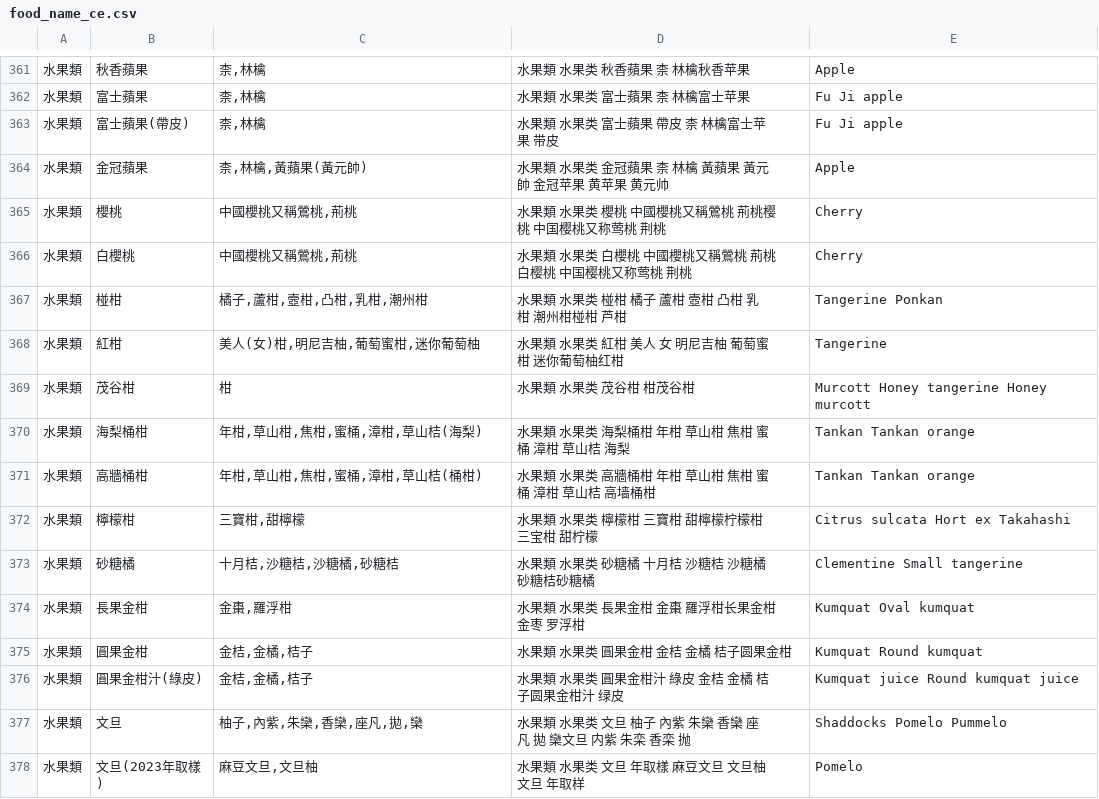
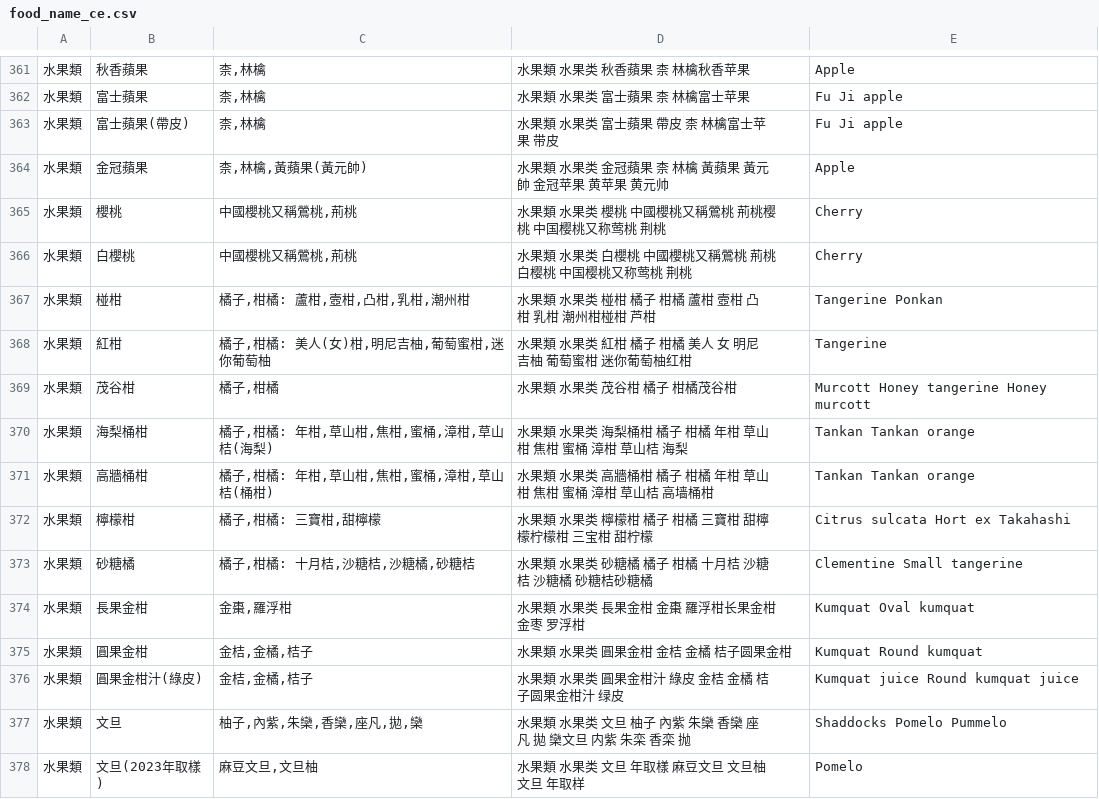
Before and after one commit to Nutrient-Ranking/nutrition-lab, a CSV file: search/food_name_ce.csv, drawn as a sheet; only a part is shown, gaps mark what is left out; the diff names each change by its address in the sheet, - before the commit and + after, or states it on an @@ line.

```diff
--- a/search/food_name_ce.csv
+++ b/search/food_name_ce.csv
-C367: 橘子,蘆柑,壼柑,凸柑,乳柑,潮州柑
+C367: 橘子,柑橘: 蘆柑,壼柑,凸柑,乳柑,潮州柑
-D367: 水果類 水果类 椪柑 橘子 蘆柑 壼柑 凸柑 乳柑 潮州柑椪柑 芦柑
+D367: 水果類 水果类 椪柑 橘子 柑橘 蘆柑 壼柑 凸柑 乳柑 潮州柑椪柑 芦柑
-C368: 美人(女)柑,明尼吉柚,葡萄蜜柑,迷你葡萄柚
+C368: 橘子,柑橘: 美人(女)柑,明尼吉柚,葡萄蜜柑,迷你葡萄柚
-D368: 水果類 水果类 紅柑 美人 女 明尼吉柚 葡萄蜜柑 迷你葡萄柚红柑
+D368: 水果類 水果类 紅柑 橘子 柑橘 美人 女 明尼吉柚 葡萄蜜柑 迷你葡萄柚红柑
-C369: 柑
+C369: 橘子,柑橘
-D369: 水果類 水果类 茂谷柑 柑茂谷柑
+D369: 水果類 水果类 茂谷柑 橘子 柑橘茂谷柑
-C370: 年柑,草山柑,焦柑,蜜桶,漳柑,草山桔(海梨)
+C370: 橘子,柑橘: 年柑,草山柑,焦柑,蜜桶,漳柑,草山桔(海梨)
-D370: 水果類 水果类 海梨桶柑 年柑 草山柑 焦柑 蜜桶 漳柑 草山桔 海梨
+D370: 水果類 水果类 海梨桶柑 橘子 柑橘 年柑 草山柑 焦柑 蜜桶 漳柑 草山桔 海梨
-C371: 年柑,草山柑,焦柑,蜜桶,漳柑,草山桔(桶柑)
+C371: 橘子,柑橘: 年柑,草山柑,焦柑,蜜桶,漳柑,草山桔(桶柑)
-D371: 水果類 水果类 高牆桶柑 年柑 草山柑 焦柑 蜜桶 漳柑 草山桔 高墙桶柑
+D371: 水果類 水果类 高牆桶柑 橘子 柑橘 年柑 草山柑 焦柑 蜜桶 漳柑 草山桔 高墙桶柑
-C372: 三寶柑,甜檸檬
+C372: 橘子,柑橘: 三寶柑,甜檸檬
-D372: 水果類 水果类 檸檬柑 三寶柑 甜檸檬柠檬柑 三宝柑 甜柠檬
+D372: 水果類 水果类 檸檬柑 橘子 柑橘 三寶柑 甜檸檬柠檬柑 三宝柑 甜柠檬
-C373: 十月桔,沙糖桔,沙糖橘,砂糖桔
+C373: 橘子,柑橘: 十月桔,沙糖桔,沙糖橘,砂糖桔
-D373: 水果類 水果类 砂糖橘 十月桔 沙糖桔 沙糖橘 砂糖桔砂糖橘
+D373: 水果類 水果类 砂糖橘 橘子 柑橘 十月桔 沙糖桔 沙糖橘 砂糖桔砂糖橘
```
Also changed, not shown: 1 other file.
